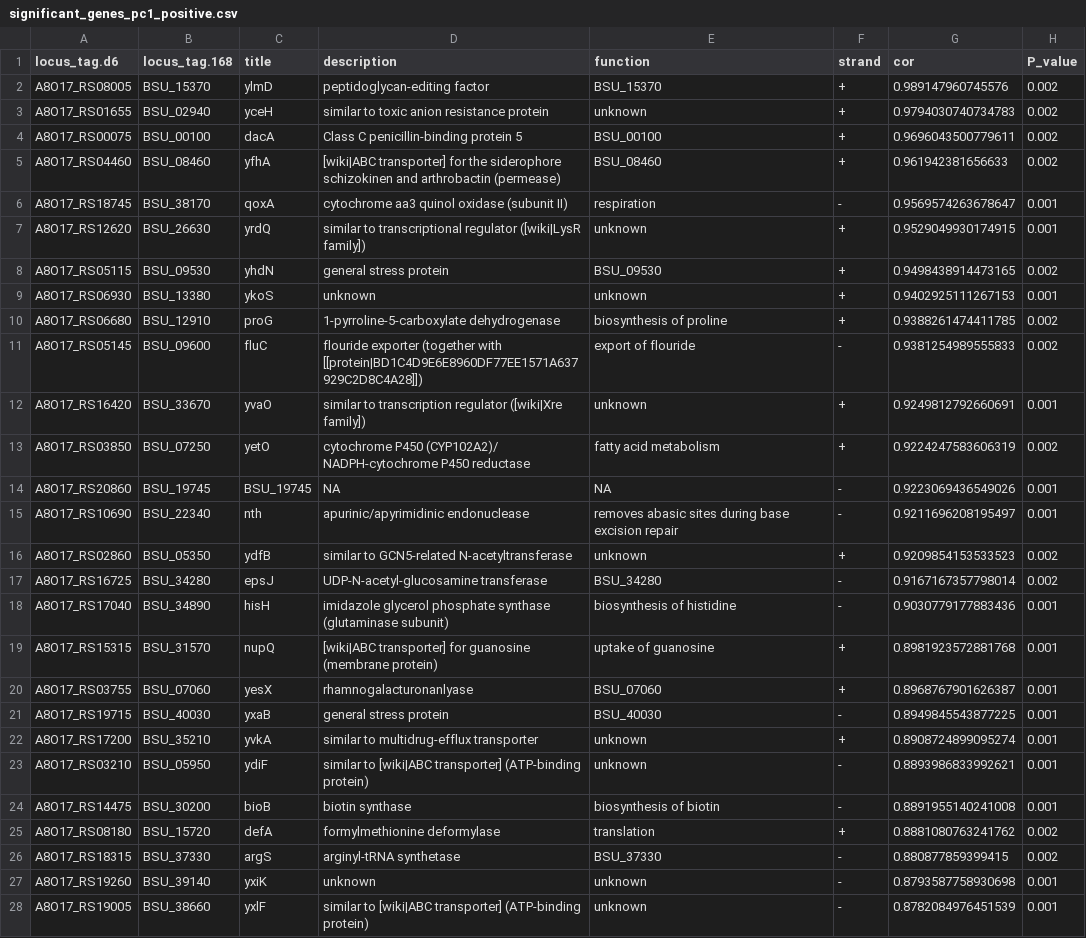
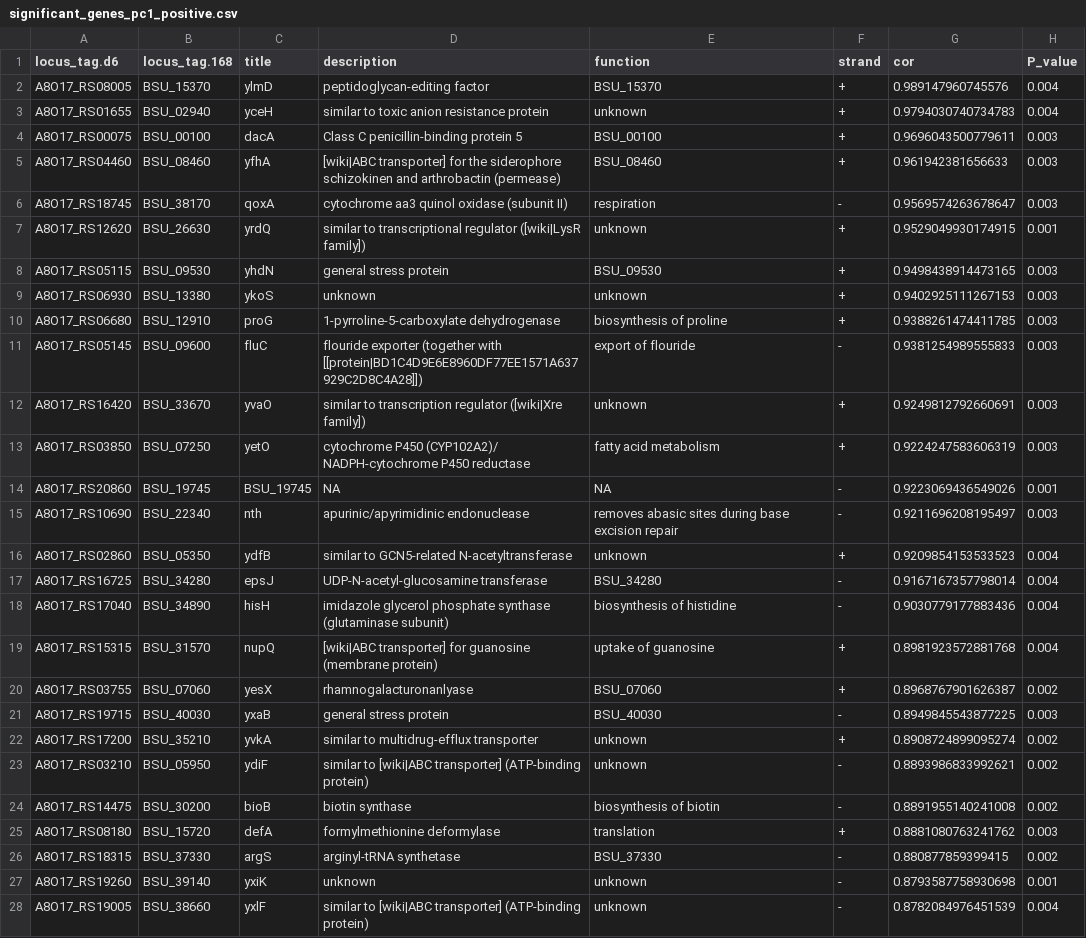
Before and after one commit to LennonLab/coevo-seedbank-seq, a CSV file: data/significant_genes_pc1_positive.csv, drawn as a sheet; only a part is shown; the diff covers the shown part only.

```diff
--- a/data/significant_genes_pc1_positive.csv
+++ b/data/significant_genes_pc1_positive.csv
@@ -1,28 +1,28 @@
 locus_tag.d6,locus_tag.168,title,description,function,strand,cor,P_value
-A8O17_RS08005,BSU_15370,ylmD,peptidoglycan-editing factor,BSU_15370,+,0.989147960745576,0.002
-A8O17_RS01655,BSU_02940,yceH,similar to toxic anion resistance protein,unknown,+,0.9794030740734783,0.002
-A8O17_RS00075,BSU_00100,dacA,Class C penicillin-binding protein 5,BSU_00100,+,0.9696043500779611,0.002
-A8O17_RS04460,BSU_08460,yfhA,[wiki|ABC transporter] for the siderophore schizokinen and arthrobactin (permease),BSU_08460,+,0.961942381656633,0.002
-A8O17_RS18745,BSU_38170,qoxA,cytochrome aa3 quinol oxidase (subunit II),respiration,-,0.9569574263678647,0.001
+A8O17_RS08005,BSU_15370,ylmD,peptidoglycan-editing factor,BSU_15370,+,0.989147960745576,0.004
+A8O17_RS01655,BSU_02940,yceH,similar to toxic anion resistance protein,unknown,+,0.9794030740734783,0.004
+A8O17_RS00075,BSU_00100,dacA,Class C penicillin-binding protein 5,BSU_00100,+,0.9696043500779611,0.003
+A8O17_RS04460,BSU_08460,yfhA,[wiki|ABC transporter] for the siderophore schizokinen and arthrobactin (permease),BSU_08460,+,0.961942381656633,0.003
+A8O17_RS18745,BSU_38170,qoxA,cytochrome aa3 quinol oxidase (subunit II),respiration,-,0.9569574263678647,0.003
 A8O17_RS12620,BSU_26630,yrdQ,similar to transcriptional regulator ([wiki|LysR family]),unknown,+,0.9529049930174915,0.001
-A8O17_RS05115,BSU_09530,yhdN,general stress protein,BSU_09530,+,0.9498438914473165,0.002
-A8O17_RS06930,BSU_13380,ykoS,unknown,unknown,+,0.9402925111267153,0.001
-A8O17_RS06680,BSU_12910,proG,1-pyrroline-5-carboxylate dehydrogenase,biosynthesis of proline,+,0.9388261474411785,0.002
-A8O17_RS05145,BSU_09600,fluC,flouride exporter (together with [[protein|BD1C4D9E6E8960DF77EE1571A637929C2D8C4A28]]),export of flouride,-,0.9381254989555833,0.002
-A8O17_RS16420,BSU_33670,yvaO,similar to transcription regulator ([wiki|Xre family]),unknown,+,0.9249812792660691,0.001
-A8O17_RS03850,BSU_07250,yetO,cytochrome P450 (CYP102A2)/ NADPH-cytochrome P450 reductase,fatty acid metabolism,+,0.9224247583606319,0.002
+A8O17_RS05115,BSU_09530,yhdN,general stress protein,BSU_09530,+,0.9498438914473165,0.003
+A8O17_RS06930,BSU_13380,ykoS,unknown,unknown,+,0.9402925111267153,0.003
+A8O17_RS06680,BSU_12910,proG,1-pyrroline-5-carboxylate dehydrogenase,biosynthesis of proline,+,0.9388261474411785,0.003
+A8O17_RS05145,BSU_09600,fluC,flouride exporter (together with [[protein|BD1C4D9E6E8960DF77EE1571A637929C2D8C4A28]]),export of flouride,-,0.9381254989555833,0.003
+A8O17_RS16420,BSU_33670,yvaO,similar to transcription regulator ([wiki|Xre family]),unknown,+,0.9249812792660691,0.003
+A8O17_RS03850,BSU_07250,yetO,cytochrome P450 (CYP102A2)/ NADPH-cytochrome P450 reductase,fatty acid metabolism,+,0.9224247583606319,0.003
 A8O17_RS20860,BSU_19745,BSU_19745,NA,NA,-,0.9223069436549026,0.001
-A8O17_RS10690,BSU_22340,nth,apurinic/apyrimidinic endonuclease,removes abasic sites during base excision repair,-,0.9211696208195497,0.001
-A8O17_RS02860,BSU_05350,ydfB,similar to GCN5-related N-acetyltransferase,unknown,+,0.9209854153533523,0.002
-A8O17_RS16725,BSU_34280,epsJ,UDP-N-acetyl-glucosamine transferase,BSU_34280,-,0.9167167357798014,0.002
-A8O17_RS17040,BSU_34890,hisH,imidazole glycerol phosphate synthase (glutaminase subunit),biosynthesis of histidine,-,0.9030779177883436,0.001
-A8O17_RS15315,BSU_31570,nupQ,[wiki|ABC transporter] for guanosine (membrane protein),uptake of guanosine,+,0.8981923572881768,0.001
-A8O17_RS03755,BSU_07060,yesX,rhamnogalacturonanlyase,BSU_07060,+,0.8968767901626387,0.001
-A8O17_RS19715,BSU_40030,yxaB,general stress protein,BSU_40030,-,0.8949845543877225,0.001
-A8O17_RS17200,BSU_35210,yvkA,similar to multidrug-efflux transporter,unknown,+,0.8908724899095274,0.001
-A8O17_RS03210,BSU_05950,ydiF,similar to [wiki|ABC transporter] (ATP-binding protein),unknown,-,0.8893986833992621,0.001
-A8O17_RS14475,BSU_30200,bioB,biotin synthase,biosynthesis of biotin,-,0.8891955140241008,0.001
-A8O17_RS08180,BSU_15720,defA,formylmethionine deformylase,translation,+,0.8881080763241762,0.002
+A8O17_RS10690,BSU_22340,nth,apurinic/apyrimidinic endonuclease,removes abasic sites during base excision repair,-,0.9211696208195497,0.003
+A8O17_RS02860,BSU_05350,ydfB,similar to GCN5-related N-acetyltransferase,unknown,+,0.9209854153533523,0.004
+A8O17_RS16725,BSU_34280,epsJ,UDP-N-acetyl-glucosamine transferase,BSU_34280,-,0.9167167357798014,0.004
+A8O17_RS17040,BSU_34890,hisH,imidazole glycerol phosphate synthase (glutaminase subunit),biosynthesis of histidine,-,0.9030779177883436,0.004
+A8O17_RS15315,BSU_31570,nupQ,[wiki|ABC transporter] for guanosine (membrane protein),uptake of guanosine,+,0.8981923572881768,0.004
+A8O17_RS03755,BSU_07060,yesX,rhamnogalacturonanlyase,BSU_07060,+,0.8968767901626387,0.002
+A8O17_RS19715,BSU_40030,yxaB,general stress protein,BSU_40030,-,0.8949845543877225,0.003
+A8O17_RS17200,BSU_35210,yvkA,similar to multidrug-efflux transporter,unknown,+,0.8908724899095274,0.002
+A8O17_RS03210,BSU_05950,ydiF,similar to [wiki|ABC transporter] (ATP-binding protein),unknown,-,0.8893986833992621,0.002
+A8O17_RS14475,BSU_30200,bioB,biotin synthase,biosynthesis of biotin,-,0.8891955140241008,0.002
+A8O17_RS08180,BSU_15720,defA,formylmethionine deformylase,translation,+,0.8881080763241762,0.003
 A8O17_RS18315,BSU_37330,argS,arginyl-tRNA synthetase,BSU_37330,-,0.880877859399415,0.002
 A8O17_RS19260,BSU_39140,yxiK,unknown,unknown,-,0.8793587758930698,0.001
-A8O17_RS19005,BSU_38660,yxlF,similar to [wiki|ABC transporter] (ATP-binding protein),unknown,-,0.8782084976451539,0.001
+A8O17_RS19005,BSU_38660,yxlF,similar to [wiki|ABC transporter] (ATP-binding protein),unknown,-,0.8782084976451539,0.004
```
Also changed, not shown: 54 edited cells elsewhere in this file, data/significant_genes_pc1_negative.csv, data/significant_genes_pc2_negative.csv, 12 other files.
